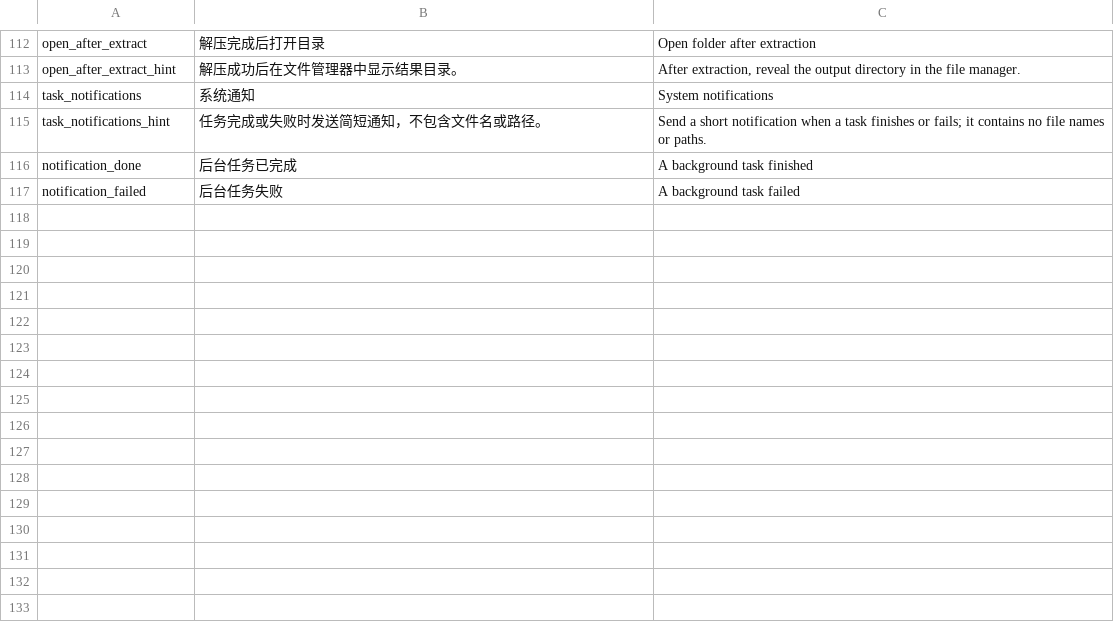
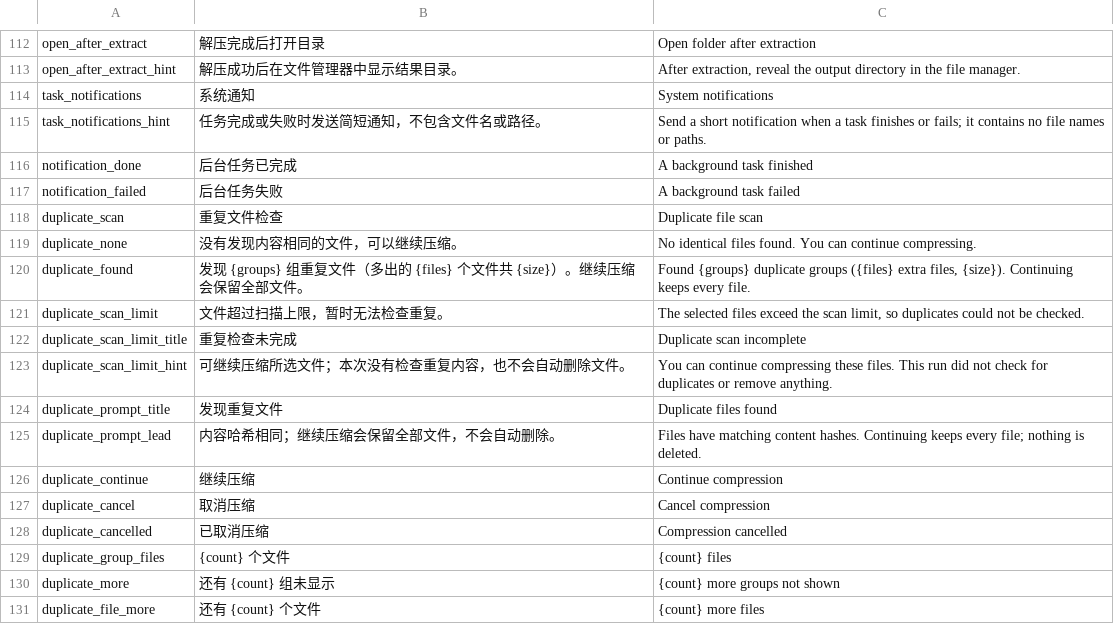
Before and after one commit to yuhuotech/rustzip, a TSV file: apps/gui/resources/tools.tsv, drawn as a sheet; only a part is shown, gaps mark what is left out.

Commit message:
feat(gui): warn about duplicate files before compression

```diff
--- a/apps/gui/resources/tools.tsv
+++ b/apps/gui/resources/tools.tsv
@@ -117 +117,15 @@ notification_done	后台任务已完成	A background task finished
 notification_failed	后台任务失败	A background task failed
+duplicate_scan	重复文件检查	Duplicate file scan
+duplicate_none	没有发现内容相同的文件，可以继续压缩。	No identical files found. You can continue compressing.
+duplicate_found	发现 {groups} 组重复文件（多出的 {files} 个文件共 {size}）。继续压缩会保留全部文件。	Found {groups} duplicate groups ({files} extra files, {size}). Continuing keeps every file.
+duplicate_scan_limit	文件超过扫描上限，暂时无法检查重复。	The selected files exceed the scan limit, so duplicates could not be checked.
+duplicate_scan_limit_title	重复检查未完成	Duplicate scan incomplete
+duplicate_scan_limit_hint	可继续压缩所选文件；本次没有检查重复内容，也不会自动删除文件。	You can continue compressing these files. This run did not check for duplicates or remove anything.
+duplicate_prompt_title	发现重复文件	Duplicate files found
+duplicate_prompt_lead	内容哈希相同；继续压缩会保留全部文件，不会自动删除。	Files have matching content hashes. Continuing keeps every file; nothing is deleted.
+duplicate_continue	继续压缩	Continue compression
+duplicate_cancel	取消压缩	Cancel compression
+duplicate_cancelled	已取消压缩	Compression cancelled
+duplicate_group_files	{count} 个文件	{count} files
+duplicate_more	还有 {count} 组未显示	{count} more groups not shown
+duplicate_file_more	还有 {count} 个文件	{count} more files
```
Also changed, not shown: 12 other files.
